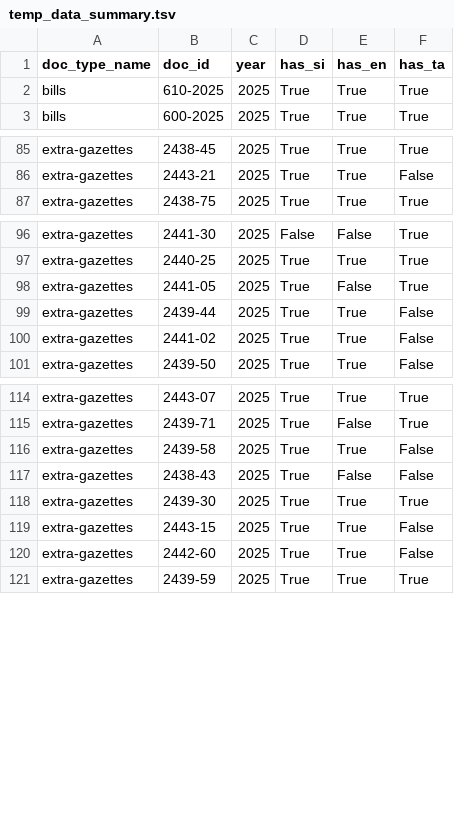
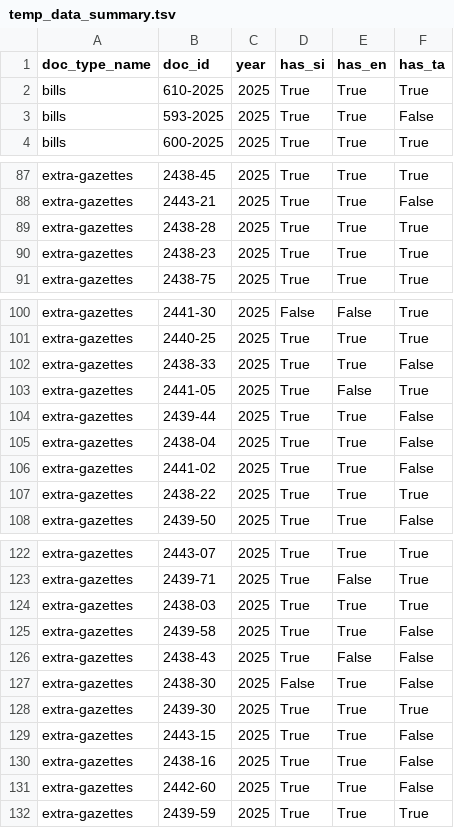
Before and after one commit to ovindu-a/lk_legal_docs, a TSV file: data/temp_data_summary.tsv, drawn as a sheet; only a part is shown, gaps mark what is left out; the diff covers the shown part only; the diff names each change by its address in the sheet, - before the commit and + after, or states it on an @@ line.

```diff
--- a/data/temp_data_summary.tsv
+++ b/data/temp_data_summary.tsv
+row 3: bills | 593-2025 | 2025 | True | True | False
+row 89: extra-gazettes | 2438-28 | 2025 | True | True | True
+row 90: extra-gazettes | 2438-23 | 2025 | True | True | True
+row 102: extra-gazettes | 2438-33 | 2025 | True | True | False
+row 105: extra-gazettes | 2438-04 | 2025 | True | True | False
+row 107: extra-gazettes | 2438-22 | 2025 | True | True | True
+row 124: extra-gazettes | 2438-03 | 2025 | True | True | True
+row 127: extra-gazettes | 2438-30 | 2025 | False | True | False
+row 130: extra-gazettes | 2438-16 | 2025 | True | True | False
```
Also changed, not shown: 23 added rows elsewhere in this file, 1 other file.
